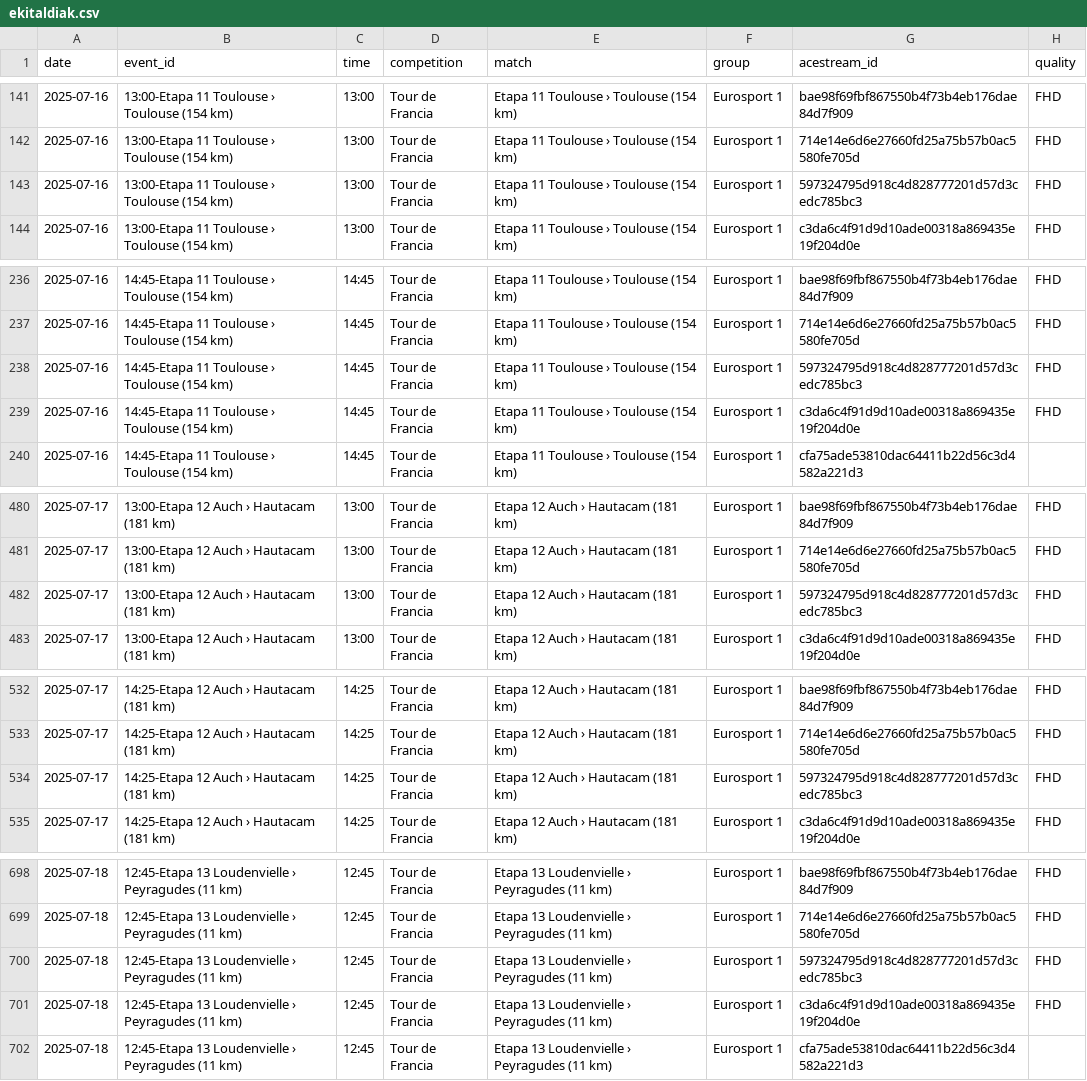
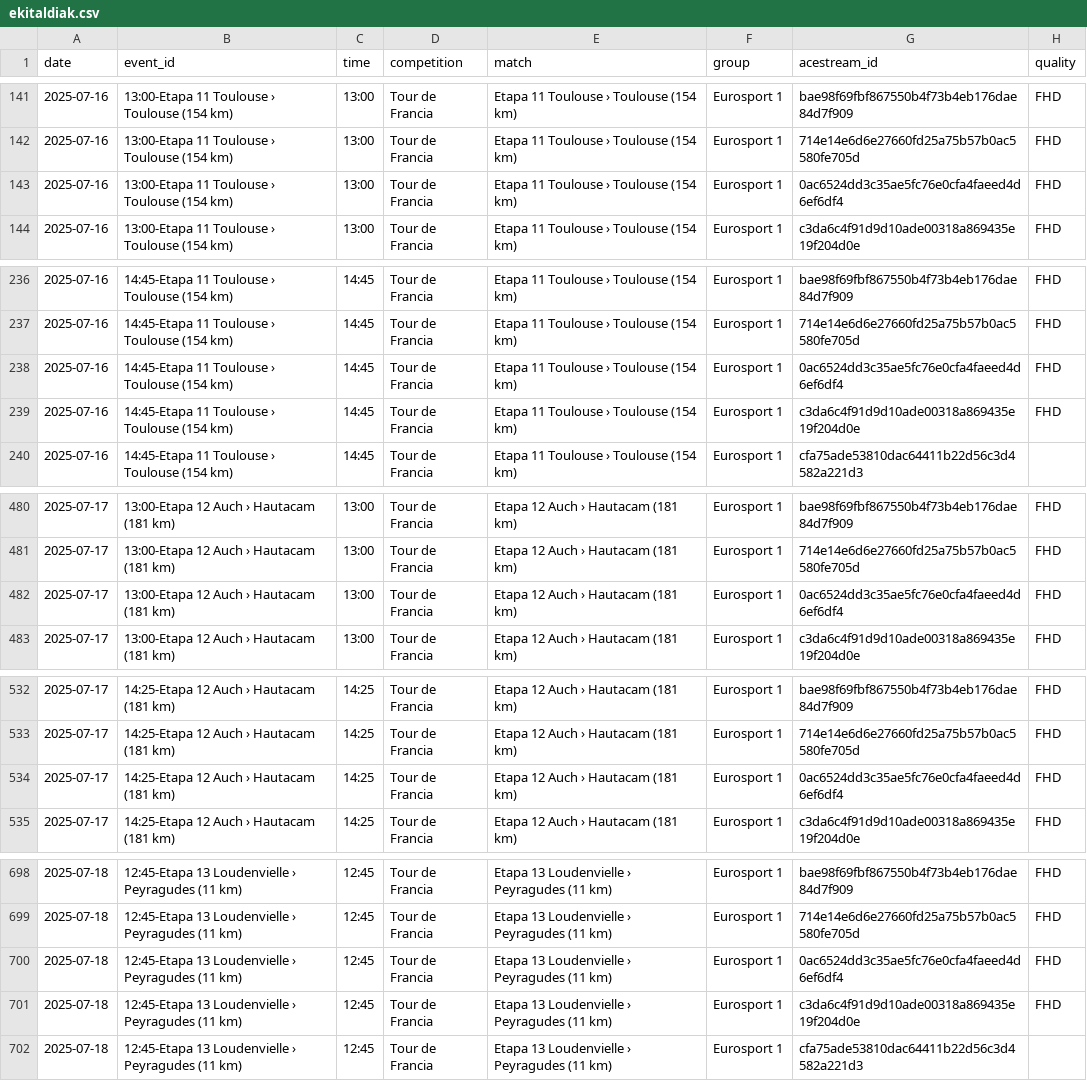
Before and after one commit to ezdakit/zerrendak, a CSV file: aux/ekitaldiak.csv, drawn as a sheet; only a part is shown, gaps mark what is left out; the diff covers the shown part only.

```diff
--- a/aux/ekitaldiak.csv
+++ b/aux/ekitaldiak.csv
@@ -142,3 +142,3 @@ date,event_id,time,competition,match,group,acestream_id,quality
 2025-07-16,13:00-Etapa 11 Toulouse › Toulouse (154 km),13:00,Tour de Francia,Etapa 11 Toulouse › Toulouse (154 km),Eurosport 1,714e14e6d6e27660fd25a75b57b0ac5580fe705d,FHD
-2025-07-16,13:00-Etapa 11 Toulouse › Toulouse (154 km),13:00,Tour de Francia,Etapa 11 Toulouse › Toulouse (154 km),Eurosport 1,597324795d918c4d828777201d57d3cedc785bc3,FHD
+2025-07-16,13:00-Etapa 11 Toulouse › Toulouse (154 km),13:00,Tour de Francia,Etapa 11 Toulouse › Toulouse (154 km),Eurosport 1,0ac6524dd3c35ae5fc76e0cfa4faeed4d6ef6df4,FHD
 2025-07-16,13:00-Etapa 11 Toulouse › Toulouse (154 km),13:00,Tour de Francia,Etapa 11 Toulouse › Toulouse (154 km),Eurosport 1,c3da6c4f91d9d10ade00318a869435e19f204d0e,FHD
@@ -237,3 +237,3 @@ date,event_id,time,competition,match,group,acestream_id,quality
 2025-07-16,14:45-Etapa 11 Toulouse › Toulouse (154 km),14:45,Tour de Francia,Etapa 11 Toulouse › Toulouse (154 km),Eurosport 1,714e14e6d6e27660fd25a75b57b0ac5580fe705d,FHD
-2025-07-16,14:45-Etapa 11 Toulouse › Toulouse (154 km),14:45,Tour de Francia,Etapa 11 Toulouse › Toulouse (154 km),Eurosport 1,597324795d918c4d828777201d57d3cedc785bc3,FHD
+2025-07-16,14:45-Etapa 11 Toulouse › Toulouse (154 km),14:45,Tour de Francia,Etapa 11 Toulouse › Toulouse (154 km),Eurosport 1,0ac6524dd3c35ae5fc76e0cfa4faeed4d6ef6df4,FHD
 2025-07-16,14:45-Etapa 11 Toulouse › Toulouse (154 km),14:45,Tour de Francia,Etapa 11 Toulouse › Toulouse (154 km),Eurosport 1,c3da6c4f91d9d10ade00318a869435e19f204d0e,FHD
@@ -481,3 +481,3 @@ date,event_id,time,competition,match,group,acestream_id,quality
 2025-07-17,13:00-Etapa 12 Auch › Hautacam (181 km),13:00,Tour de Francia,Etapa 12 Auch › Hautacam (181 km),Eurosport 1,714e14e6d6e27660fd25a75b57b0ac5580fe705d,FHD
-2025-07-17,13:00-Etapa 12 Auch › Hautacam (181 km),13:00,Tour de Francia,Etapa 12 Auch › Hautacam (181 km),Eurosport 1,597324795d918c4d828777201d57d3cedc785bc3,FHD
+2025-07-17,13:00-Etapa 12 Auch › Hautacam (181 km),13:00,Tour de Francia,Etapa 12 Auch › Hautacam (181 km),Eurosport 1,0ac6524dd3c35ae5fc76e0cfa4faeed4d6ef6df4,FHD
 2025-07-17,13:00-Etapa 12 Auch › Hautacam (181 km),13:00,Tour de Francia,Etapa 12 Auch › Hautacam (181 km),Eurosport 1,c3da6c4f91d9d10ade00318a869435e19f204d0e,FHD
@@ -533,3 +533,3 @@ date,event_id,time,competition,match,group,acestream_id,quality
 2025-07-17,14:25-Etapa 12 Auch › Hautacam (181 km),14:25,Tour de Francia,Etapa 12 Auch › Hautacam (181 km),Eurosport 1,714e14e6d6e27660fd25a75b57b0ac5580fe705d,FHD
-2025-07-17,14:25-Etapa 12 Auch › Hautacam (181 km),14:25,Tour de Francia,Etapa 12 Auch › Hautacam (181 km),Eurosport 1,597324795d918c4d828777201d57d3cedc785bc3,FHD
+2025-07-17,14:25-Etapa 12 Auch › Hautacam (181 km),14:25,Tour de Francia,Etapa 12 Auch › Hautacam (181 km),Eurosport 1,0ac6524dd3c35ae5fc76e0cfa4faeed4d6ef6df4,FHD
 2025-07-17,14:25-Etapa 12 Auch › Hautacam (181 km),14:25,Tour de Francia,Etapa 12 Auch › Hautacam (181 km),Eurosport 1,c3da6c4f91d9d10ade00318a869435e19f204d0e,FHD
@@ -699,3 +699,3 @@ date,event_id,time,competition,match,group,acestream_id,quality
 2025-07-18,12:45-Etapa 13 Loudenvielle › Peyragudes (11 km),12:45,Tour de Francia,Etapa 13 Loudenvielle › Peyragudes (11 km),Eurosport 1,714e14e6d6e27660fd25a75b57b0ac5580fe705d,FHD
-2025-07-18,12:45-Etapa 13 Loudenvielle › Peyragudes (11 km),12:45,Tour de Francia,Etapa 13 Loudenvielle › Peyragudes (11 km),Eurosport 1,597324795d918c4d828777201d57d3cedc785bc3,FHD
+2025-07-18,12:45-Etapa 13 Loudenvielle › Peyragudes (11 km),12:45,Tour de Francia,Etapa 13 Loudenvielle › Peyragudes (11 km),Eurosport 1,0ac6524dd3c35ae5fc76e0cfa4faeed4d6ef6df4,FHD
 2025-07-18,12:45-Etapa 13 Loudenvielle › Peyragudes (11 km),12:45,Tour de Francia,Etapa 13 Loudenvielle › Peyragudes (11 km),Eurosport 1,c3da6c4f91d9d10ade00318a869435e19f204d0e,FHD
```
Also changed, not shown: 2 added rows, 2 removed rows and 30 edited cells elsewhere in this file, aux/canales_iptv_temp.csv, 8 other files.
